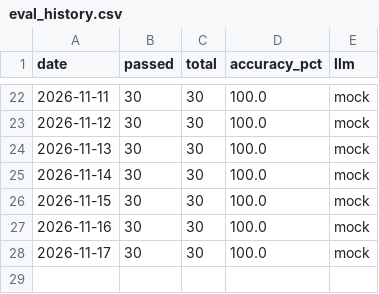
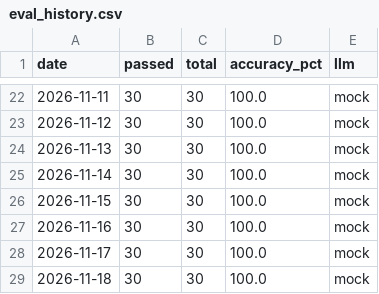
Before and after one commit to OsamaZaidi75/sql-rag, a CSV file: reports/daily/eval_history.csv, drawn as a sheet; only a part is shown, gaps mark what is left out.

```diff
--- a/reports/daily/eval_history.csv
+++ b/reports/daily/eval_history.csv
@@ -28 +28,2 @@ date,passed,total,accuracy_pct,llm
 2026-11-17,30,30,100.0,mock
+2026-11-18,30,30,100.0,mock
```
Also changed, not shown: 1 other file.
